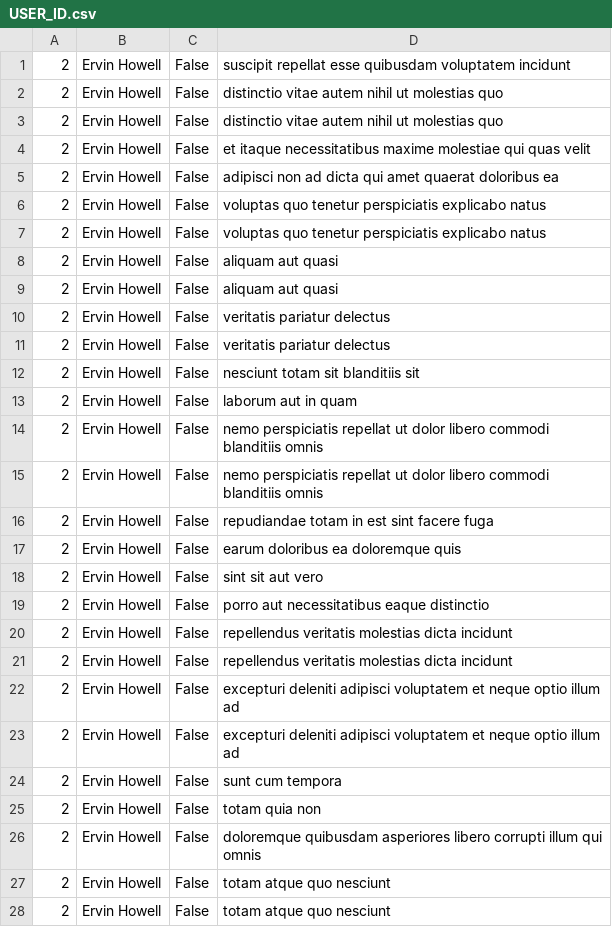
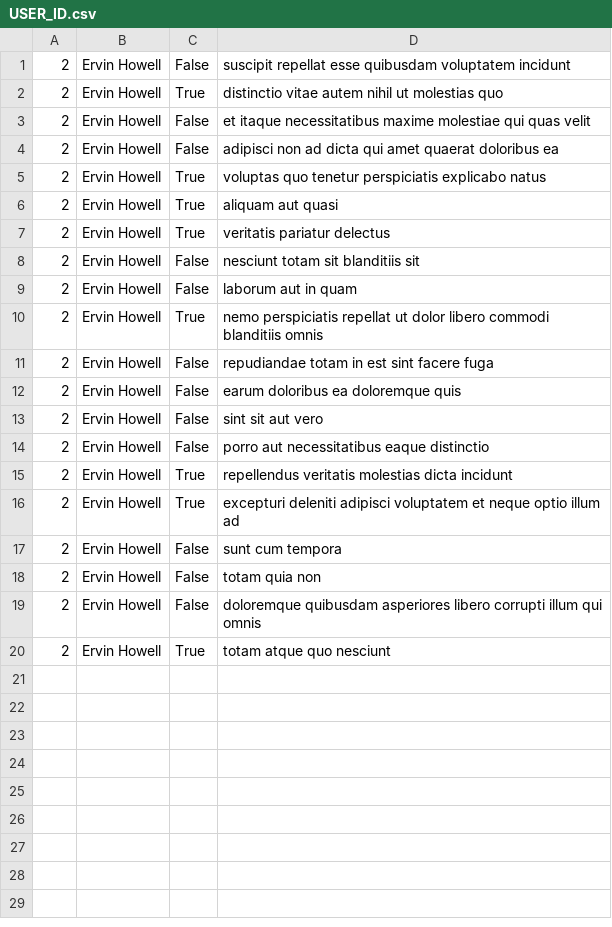
Before and after one commit to RafaelJohn9/alx-system_engineering-devops, a CSV file: 0x15-api/USER_ID.csv, drawn as a sheet.

Commit message:
corrected format of the data

```diff
--- a/0x15-api/USER_ID.csv
+++ b/0x15-api/USER_ID.csv
@@ -1,16 +1,11 @@
 "2", "Ervin Howell", "False", "suscipit repellat esse quibusdam voluptatem incidunt"
-"2", "Ervin Howell", "False", "distinctio vitae autem nihil ut molestias quo"
-"2", "Ervin Howell", "False", "distinctio vitae autem nihil ut molestias quo"
+"2", "Ervin Howell", "True", "distinctio vitae autem nihil ut molestias quo"
 "2", "Ervin Howell", "False", "et itaque necessitatibus maxime molestiae qui quas velit"
 "2", "Ervin Howell", "False", "adipisci non ad dicta qui amet quaerat doloribus ea"
-"2", "Ervin Howell", "False", "voluptas quo tenetur perspiciatis explicabo natus"
-"2", "Ervin Howell", "False", "voluptas quo tenetur perspiciatis explicabo natus"
-"2", "Ervin Howell", "False", "aliquam aut quasi"
-"2", "Ervin Howell", "False", "aliquam aut quasi"
-"2", "Ervin Howell", "False", "veritatis pariatur delectus"
-"2", "Ervin Howell", "False", "veritatis pariatur delectus"
+"2", "Ervin Howell", "True", "voluptas quo tenetur perspiciatis explicabo natus"
+"2", "Ervin Howell", "True", "aliquam aut quasi"
+"2", "Ervin Howell", "True", "veritatis pariatur delectus"
 "2", "Ervin Howell", "False", "nesciunt totam sit blanditiis sit"
 "2", "Ervin Howell", "False", "laborum aut in quam"
-"2", "Ervin Howell", "False", "nemo perspiciatis repellat ut dolor libero commodi blanditiis omnis"
-"2", "Ervin Howell", "False", "nemo perspiciatis repellat ut dolor libero commodi blanditiis omnis"
+"2", "Ervin Howell", "True", "nemo perspiciatis repellat ut dolor libero commodi blanditiis omnis"
 "2", "Ervin Howell", "False", "repudiandae totam in est sint facere fuga"
@@ -19,6 +14,4 @@
 "2", "Ervin Howell", "False", "porro aut necessitatibus eaque distinctio"
-"2", "Ervin Howell", "False", "repellendus veritatis molestias dicta incidunt"
-"2", "Ervin Howell", "False", "repellendus veritatis molestias dicta incidunt"
-"2", "Ervin Howell", "False", "excepturi deleniti adipisci voluptatem et neque optio illum ad"
-"2", "Ervin Howell", "False", "excepturi deleniti adipisci voluptatem et neque optio illum ad"
+"2", "Ervin Howell", "True", "repellendus veritatis molestias dicta incidunt"
+"2", "Ervin Howell", "True", "excepturi deleniti adipisci voluptatem et neque optio illum ad"
 "2", "Ervin Howell", "False", "sunt cum tempora"
@@ -26,3 +19,2 @@
 "2", "Ervin Howell", "False", "doloremque quibusdam asperiores libero corrupti illum qui omnis"
-"2", "Ervin Howell", "False", "totam atque quo nesciunt"
-"2", "Ervin Howell", "False", "totam atque quo nesciunt"
+"2", "Ervin Howell", "True", "totam atque quo nesciunt"
```
Also changed, not shown: 1 other file.
